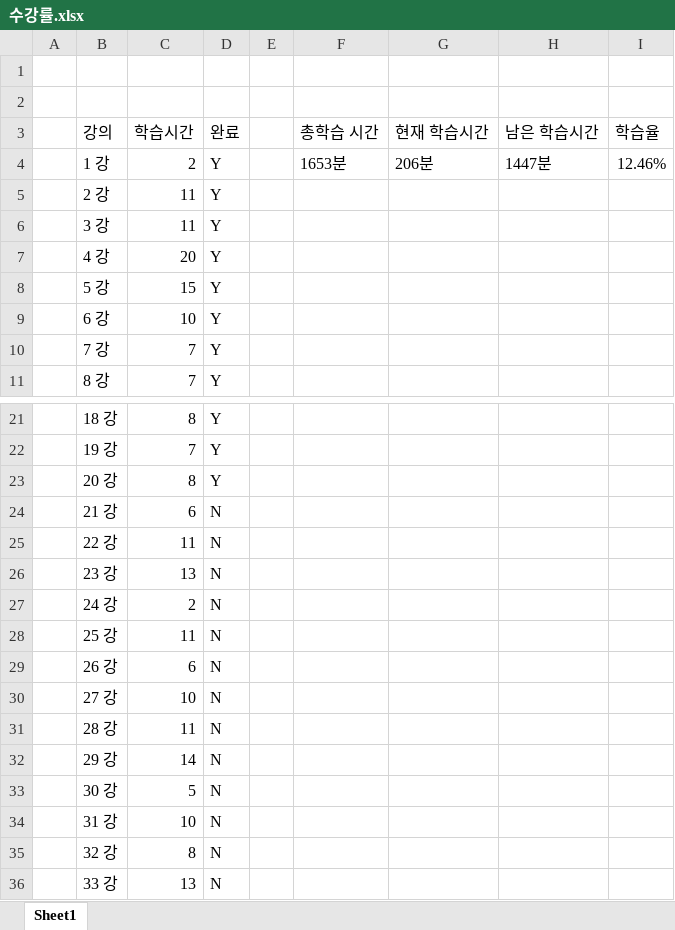
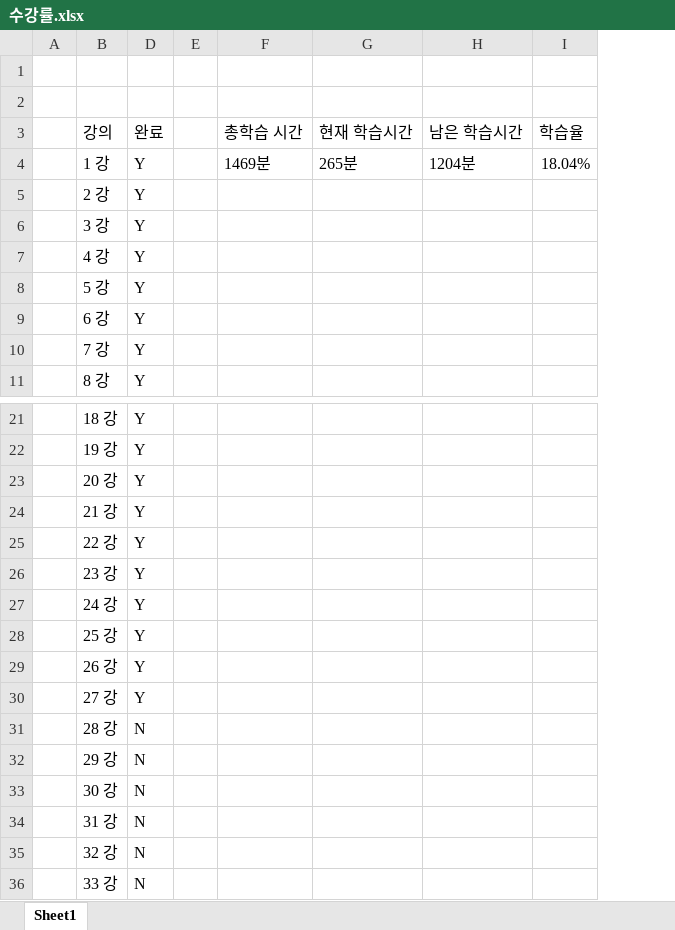
Before and after one commit to rudgjs8080/Biz_NodeJs, an Excel workbook: 수강률.xlsx, sheet Sheet1, drawn as a sheet; only a part is shown, gaps mark what is left out; values as stored, in another font and other column widths than the file's, no borders; conditional formats not drawn; removed rows and columns are numbered as before the commit, all else as after; the diff covers the shown part only; the diff names each change by its address in the sheet, - before the commit and + after, or states it on an @@ line.

```diff
--- a/수강률.xlsx (sheet Sheet1)
+++ b/수강률.xlsx (sheet Sheet1)
@@ column C (학습시간) hidden, rows 5-11: 11 | 11 | 20 | 15 | 10 | 7 | 7; rows 21-36: 8 | 7 | 8 | 6 | 11 | 13 | 2 | 11 | 6 | 10 | 11 | 14 | 5 | 10 | 8 | 13 @@
-row 4:  | 1 강 | 2 | Y |  | 1653분 | 206분 | 1447분 | 12.46%
+row 4:  | 1 강 | Y |  | 1469분 | 265분 | 1204분 | 18.04%
-D24:D30 (완료): N
+D24:D30 (완료): Y
```
Also changed, not shown: 22 removed rows elsewhere in this sheet, 8 other files.
